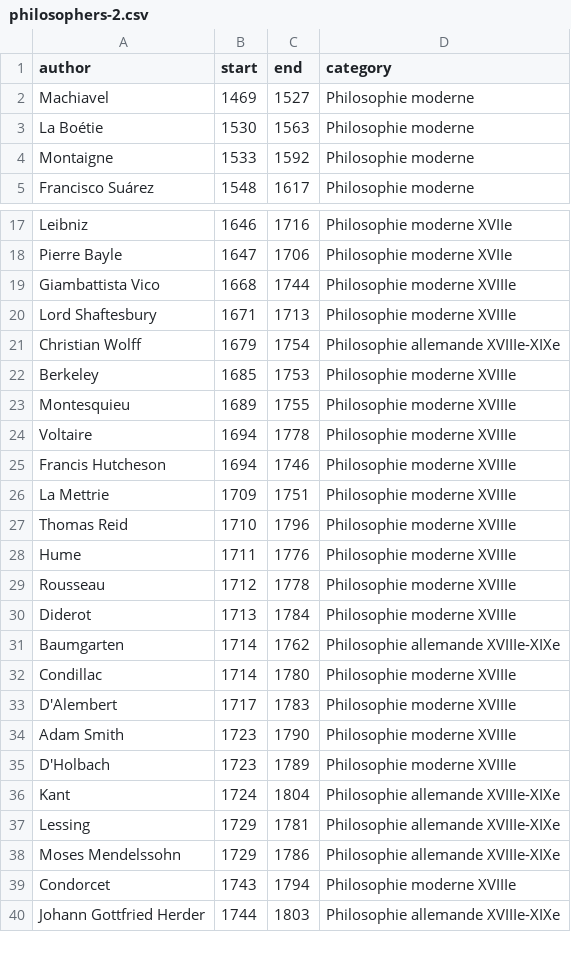
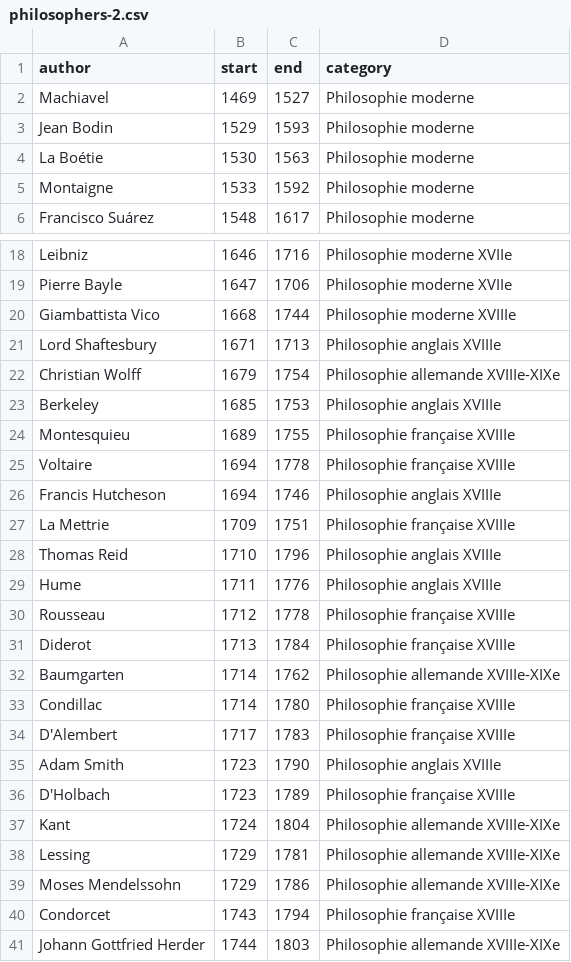
Before and after one commit to eyssette/frise-philo, a CSV file: data/philosophers-2.csv, drawn as a sheet; only a part is shown, gaps mark what is left out.

```diff
--- a/data/philosophers-2.csv
+++ b/data/philosophers-2.csv
@@ -2,2 +2,3 @@ author,start,end,category
 Machiavel,1469,1527,Philosophie moderne
+Jean Bodin,1529,1593,Philosophie moderne
 La Boétie,1530,1563,Philosophie moderne
@@ -19,18 +20,18 @@ Pierre Bayle,1647,1706,Philosophie moderne XVIIe
 Giambattista Vico,1668,1744,Philosophie moderne XVIIIe
-Lord Shaftesbury,1671,1713,Philosophie moderne XVIIIe
+Lord Shaftesbury,1671,1713,Philosophie anglais XVIIIe
 Christian Wolff,1679,1754,Philosophie allemande XVIIIe-XIXe
-Berkeley,1685,1753,Philosophie moderne XVIIIe
-Montesquieu,1689,1755,Philosophie moderne XVIIIe
-Voltaire,1694,1778,Philosophie moderne XVIIIe
-Francis Hutcheson,1694,1746,Philosophie moderne XVIIIe
-La Mettrie,1709,1751,Philosophie moderne XVIIIe
-Thomas Reid,1710,1796,Philosophie moderne XVIIIe
-Hume,1711,1776,Philosophie moderne XVIIIe
-Rousseau,1712,1778,Philosophie moderne XVIIIe
-Diderot,1713,1784,Philosophie moderne XVIIIe
+Berkeley,1685,1753,Philosophie anglais XVIIIe
+Montesquieu,1689,1755,Philosophie française XVIIIe
+Voltaire,1694,1778,Philosophie française XVIIIe
+Francis Hutcheson,1694,1746,Philosophie anglais XVIIIe
+La Mettrie,1709,1751,Philosophie française XVIIIe
+Thomas Reid,1710,1796,Philosophie anglais XVIIIe
+Hume,1711,1776,Philosophie anglais XVIIIe
+Rousseau,1712,1778,Philosophie française XVIIIe
+Diderot,1713,1784,Philosophie française XVIIIe
 Baumgarten,1714,1762,Philosophie allemande XVIIIe-XIXe
-Condillac,1714,1780,Philosophie moderne XVIIIe
-D'Alembert,1717,1783,Philosophie moderne XVIIIe
-Adam Smith,1723,1790,Philosophie moderne XVIIIe
-D'Holbach,1723,1789,Philosophie moderne XVIIIe
+Condillac,1714,1780,Philosophie française XVIIIe
+D'Alembert,1717,1783,Philosophie française XVIIIe
+Adam Smith,1723,1790,Philosophie anglais XVIIIe
+D'Holbach,1723,1789,Philosophie française XVIIIe
 Kant,1724,1804,Philosophie allemande XVIIIe-XIXe
@@ -38,3 +39,3 @@ Lessing,1729,1781,Philosophie allemande XVIIIe-XIXe
 Moses Mendelssohn,1729,1786,Philosophie allemande XVIIIe-XIXe
-Condorcet,1743,1794,Philosophie moderne XVIIIe
+Condorcet,1743,1794,Philosophie française XVIIIe
 Johann Gottfried Herder,1744,1803,Philosophie allemande XVIIIe-XIXe
```
Also changed, not shown: data/philosophers-1.csv.
